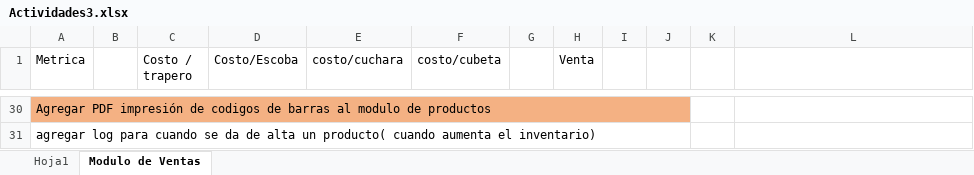
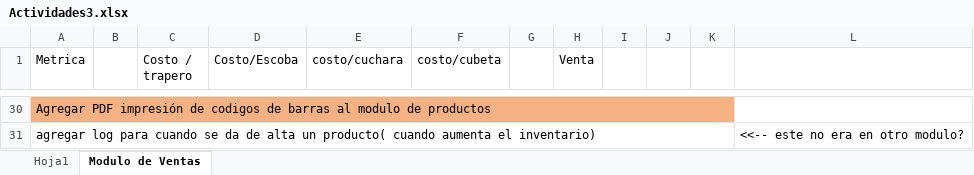
Before and after one commit to varCloud/comercializadora, an Excel workbook: Analisis/Actividades3.xlsx, sheet Modulo de Ventas, drawn as a sheet; only a part is shown, gaps mark what is left out; values as stored, in another font and other column widths than the file's, no borders; the diff covers the shown part only; the diff names each change by its address in the sheet, - before the commit and + after, or states it on an @@ line.

```diff
--- a/Analisis/Actividades3.xlsx (sheet Modulo de Ventas)
+++ b/Analisis/Actividades3.xlsx (sheet Modulo de Ventas)
-A30:J30 merged
+A30:K30 merged
-K30 fill: none
+K30 fill: #F4B183
-A31:J31 merged
+A31:K31 merged
-L31: (empty)
+L31: <<-- este no era en otro modulo?
```
Also changed, not shown: 1 edited cell, cell formats and merged cells elsewhere in this sheet, 5 other files.
